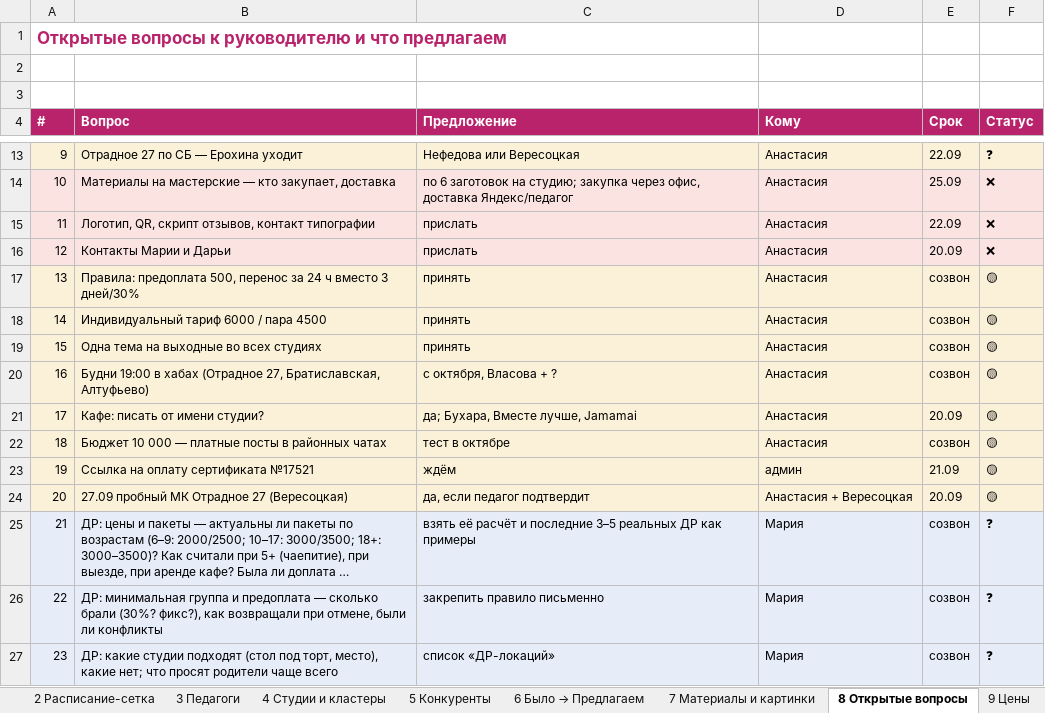
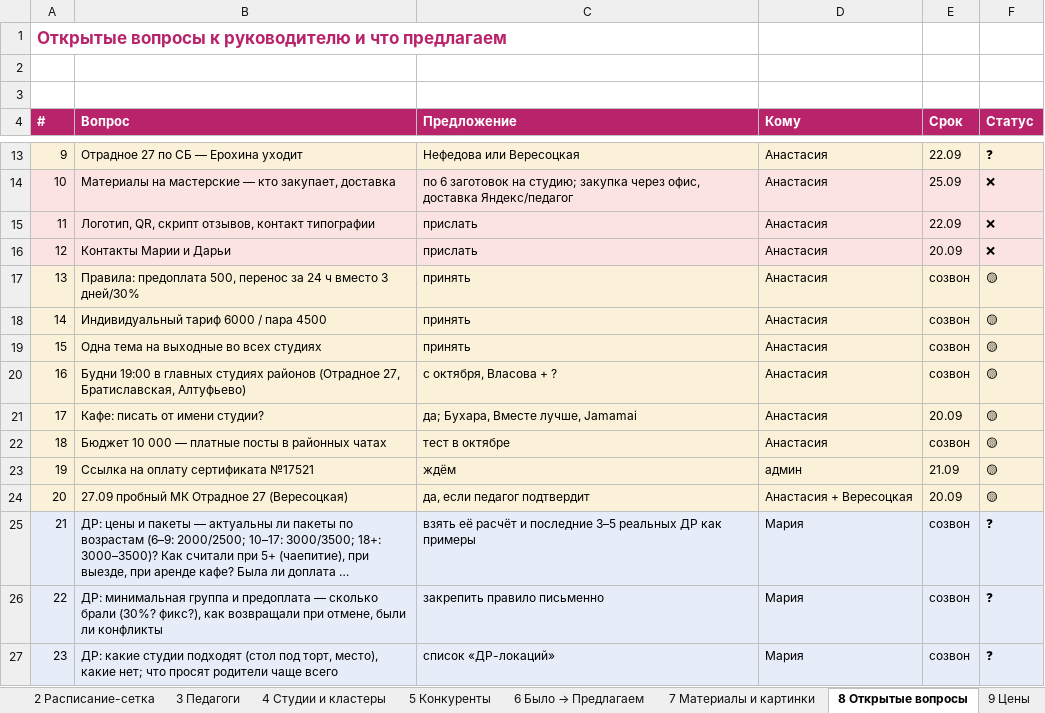
Before and after one commit to Angelina0107/kulikova-mk, an Excel workbook: МК Куликова — большая таблица.xlsx, sheet 8 Открытые вопросы, drawn as a sheet; only a part is shown, gaps mark what is left out; long unchanged cells end in …; values as stored, in another font and other column widths than the file's, no borders; the diff names each change by its address in the sheet, - before the commit and + after, or states it on an @@ line.

Commit message:
хаб → главная студия района

```diff
--- a/МК Куликова — большая таблица.xlsx (sheet 8 Открытые вопросы)
+++ b/МК Куликова — большая таблица.xlsx (sheet 8 Открытые вопросы)
-B20 (Вопрос): …19:00 в хабах (Отрадное 27,…
+B20 (Вопрос): …19:00 в главных студиях районов (Отрадное 27,…
```
Also changed, not shown: sheet 2 Расписание-сетка, sheet 4 Студии и кластеры, sheet 1 Модель, sheet 0 Обзор, sheet 6 Было → Предлагаем, sheet 3 Педагоги, 1 other file.
